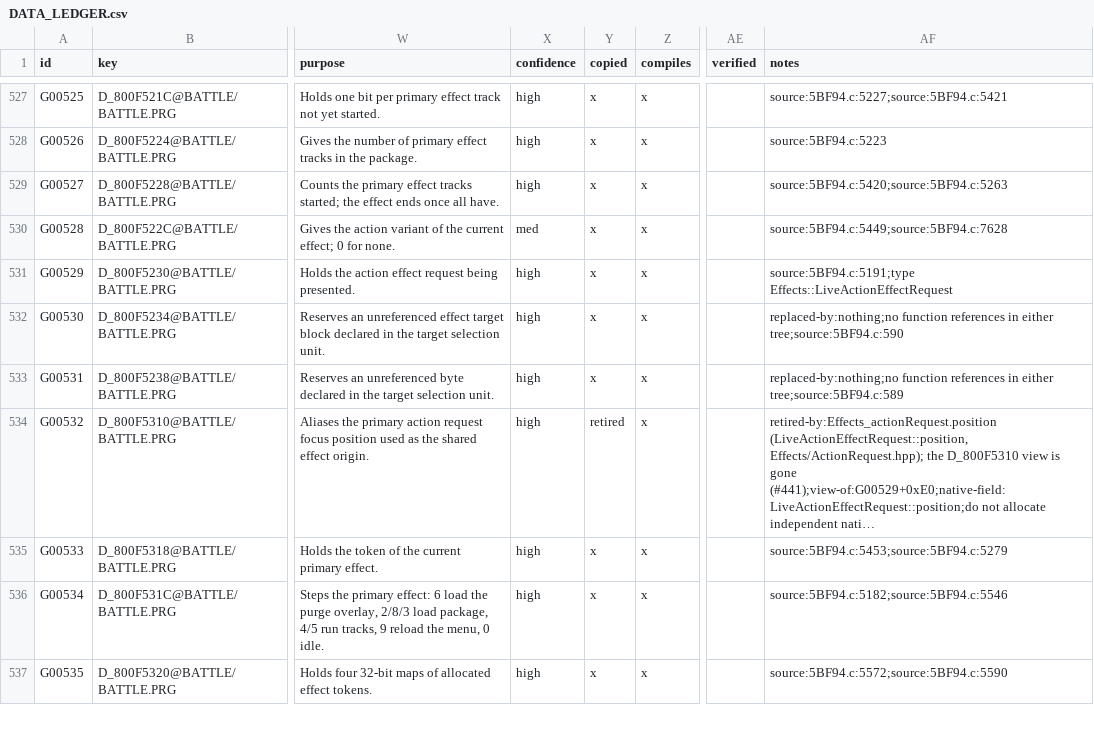
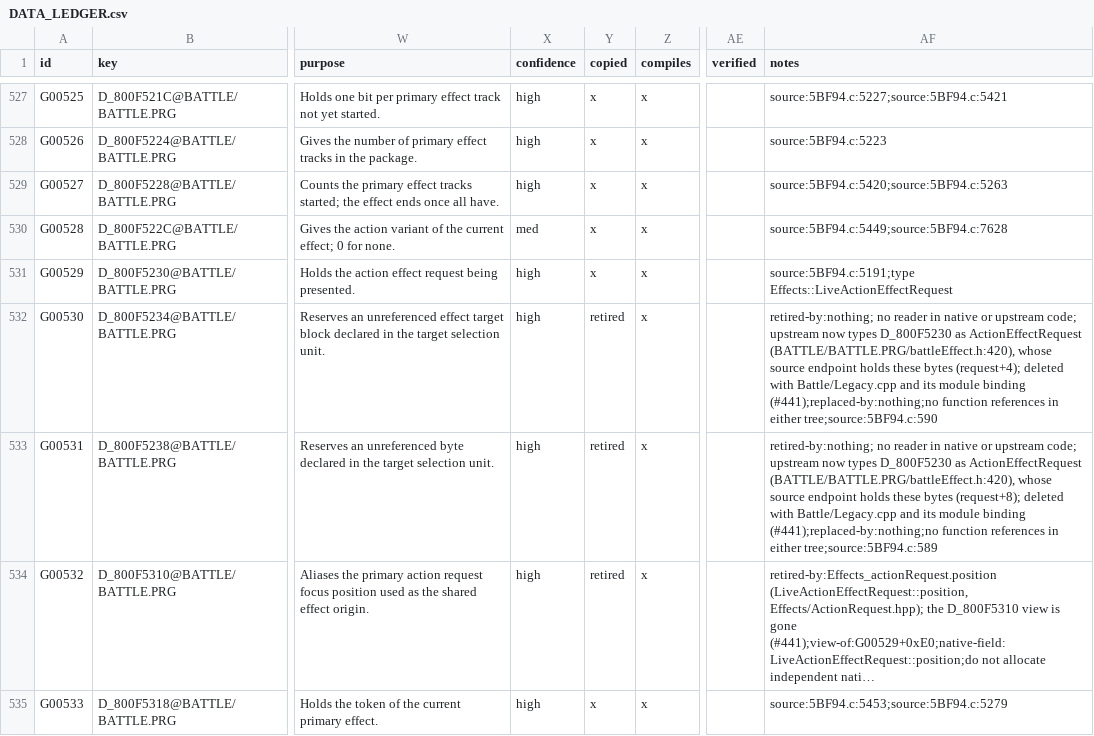
Before and after one commit to JEschete/VS-NativePort, a CSV file: Docs/ledgers/DATA_LEDGER.csv, drawn as a sheet; only a part is shown, gaps mark what is left out; the shorter side is filled out with more unchanged rows; long unchanged cells end in …; the diff names each change by its address in the sheet, - before the commit and + after, or states it on an @@ line.

Commit message:
Rewrite Effects spawn request and instance context records as C++ (#441, #466)
Add Effects/SpawnRequest.hpp with VS::Effects::LiveEffectSpawnRequest
(decomp D_800F53B8_t2, 5BF94.c:115) and LiveEffectInstanceTargets
(D_800F53B8_t3, battleEffect.h:325), replacing the copied
Effects_EffectSpawnRequest and Effects_EffectInstanceTargets structs in
Effects/Runtime.h. Effects_EffectInstance::context now uses the new
record. Members use snake_case: emit_from, emit_to, script_offset and
effect_id. The reserved spawn bytes stay as reserved21-reserved24.

Retire Battle/Legacy.h and Legacy.cpp. They only held two write-only
BATTLE.PRG bindings (0x800F5234, 0x800F5238). Upstream no longer has
those symbols: it types D_800F5230 as ActionEffectRequest
(battleEffect.h:420), so those bytes are the request's source endpoint
and are already covered by LiveActionEffectRequest. The two module
symbol rows, the include and the copy manifest entries are removed. The
per-symbol BATTLE.PRG scans in CorePointerSortTests and MenuSoundTests
each run two fewer checks (12,980,391 assertions in 9,526 cases).

Ledgers: TYPE T00263/T00264 point at SpawnRequest.hpp; FIELD rows
T00263.000-.012 and T00264.000-.008 record the native names; DATA
G00530/G00531 and HEADER H0185/S0206 are retired; CPP_HEADERS and
TRACE_QUEUE are synced.

```diff
--- a/Docs/ledgers/DATA_LEDGER.csv
+++ b/Docs/ledgers/DATA_LEDGER.csv
-Y532:Y533 (copied): x
+Y532:Y533 (copied): retired
-AF532 (notes): replaced-by:nothing;no function references…
+AF532 (notes): retired-by:nothing; no reader in native or upstream code; upstream now types D_800F5230 as ActionEffectRequest (BATTLE/BATTLE.PRG/battleEffect.h:420), whose source endpoint holds these bytes (request+4); deleted with Battle/Legacy.cpp and its module binding (#441);replaced-by:nothing;no function references…
-AF533 (notes): replaced-by:nothing;no function references…
+AF533 (notes): retired-by:nothing; no reader in native or upstream code; upstream now types D_800F5230 as ActionEffectRequest (BATTLE/BATTLE.PRG/battleEffect.h:420), whose source endpoint holds these bytes (request+8); deleted with Battle/Legacy.cpp and its module binding (#441);replaced-by:nothing;no function references…
```
Also changed, not shown: Docs/ledgers/HEADER_LEDGER.csv, Docs/ledgers/TRACE_QUEUE.csv, 32 other files.
